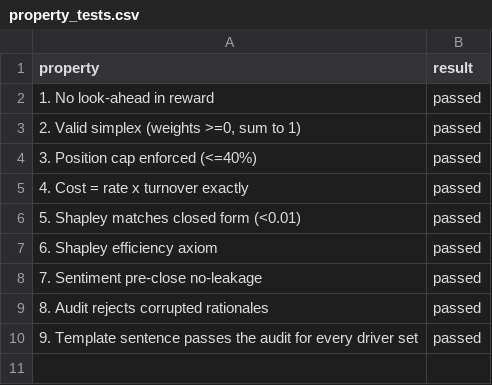
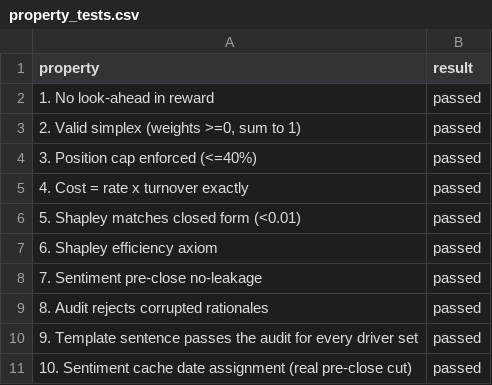
Before and after one commit to mairafarrukh14/QuantMind, a CSV file: quantmind_prototype/results/property_tests.csv, drawn as a sheet; the diff names each change by its address in the sheet, - before the commit and + after, or states it on an @@ line.

Commit message:
Add sentiment cache date-assignment test, fix latency mislabeling and hardcoded chat figures, tidy study artifacts
Re-measured serve-time latency separately for the template and local-LLM
paths after confirming they were previously conflated, added a property
test for the sentiment cache's actual pre-close cut (score_asset_day was
tested but unused by the real pipeline), and made rationale.chat_answer
read the five-seed Sharpe mean/sd from the payload instead of a
hand-typed string. Also renamed the ignored raw-response study folder,
removed stale wording flagged in an external editorial review, and
archived a pre-alignment log superseded by the current evaluation.

```diff
--- a/quantmind_prototype/results/property_tests.csv
+++ b/quantmind_prototype/results/property_tests.csv
+row 11: 10. Sentiment cache date assignment (real pre-close cut) | passed
```
Also changed, not shown: 17 other files.
